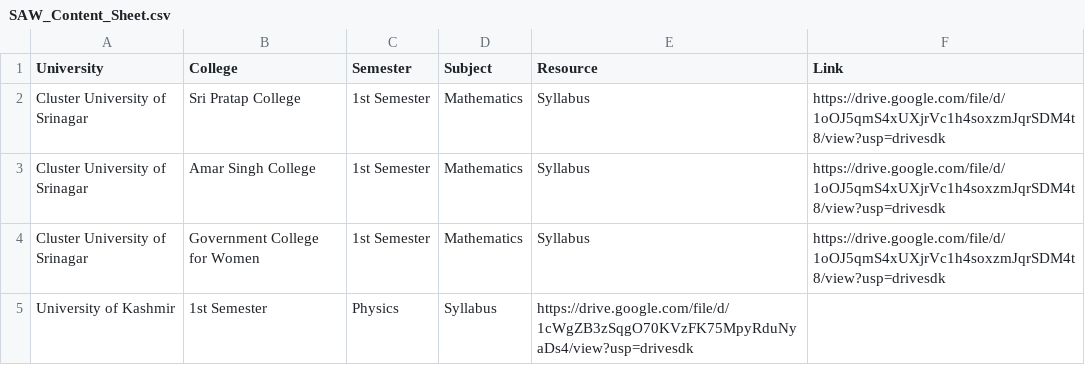
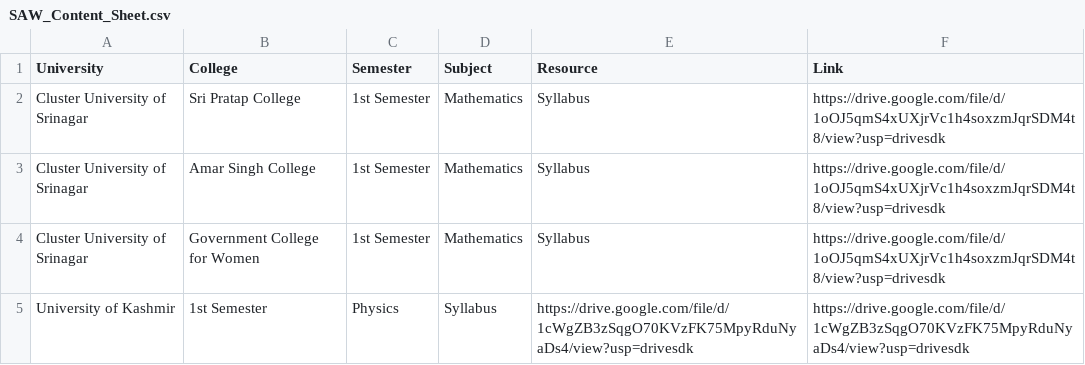
Before and after one commit to bhatmajidbhatmajid2222-cmyk/Majid, a CSV file: SAW_Content_Sheet.csv, drawn as a sheet.

Commit message:
Update SAW_Content_Sheet.csv

```diff
--- a/SAW_Content_Sheet.csv
+++ b/SAW_Content_Sheet.csv
@@ -4,2 +4,2 @@ Cluster University of Srinagar,Amar Singh College,1st Semester,Mathematics,Sylla
 Cluster University of Srinagar,Government College for Women,1st Semester,Mathematics,Syllabus,https://drive.google.com/file/d/1oOJ5qmS4xUXjrVc1h4soxzmJqrSDM4t8/view?usp=drivesdk
-University of Kashmir,1st Semester,Physics,Syllabus,https://drive.google.com/file/d/1cWgZB3zSqgO70KVzFK75MpyRduNyaDs4/view?usp=drivesdk
+University of Kashmir,1st Semester,Physics,Syllabus,https://drive.google.com/file/d/1cWgZB3zSqgO70KVzFK75MpyRduNyaDs4/view?usp=drivesdk,https://drive.google.com/file/d/1cWgZB3zSqgO70KVzFK75MpyRduNyaDs4/view?usp=drivesdk
```
